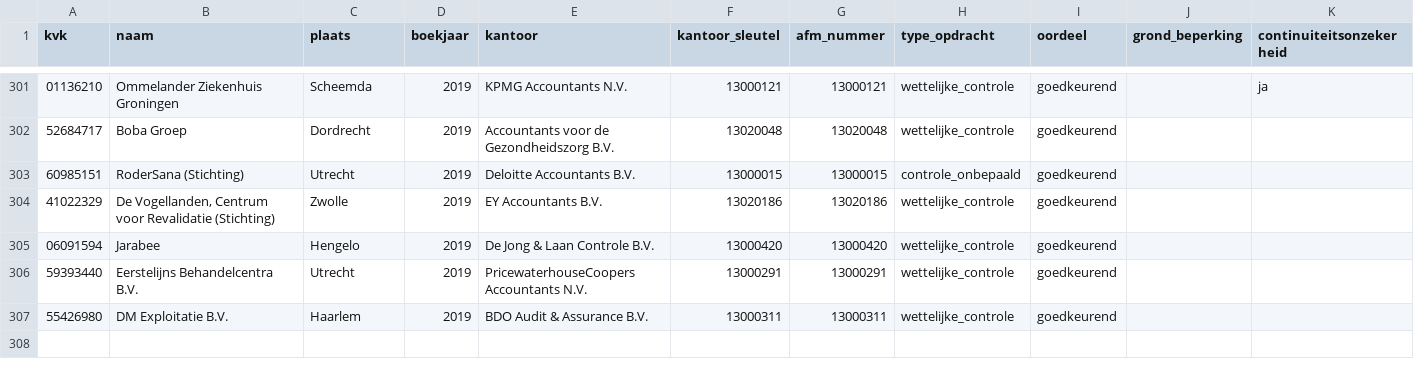
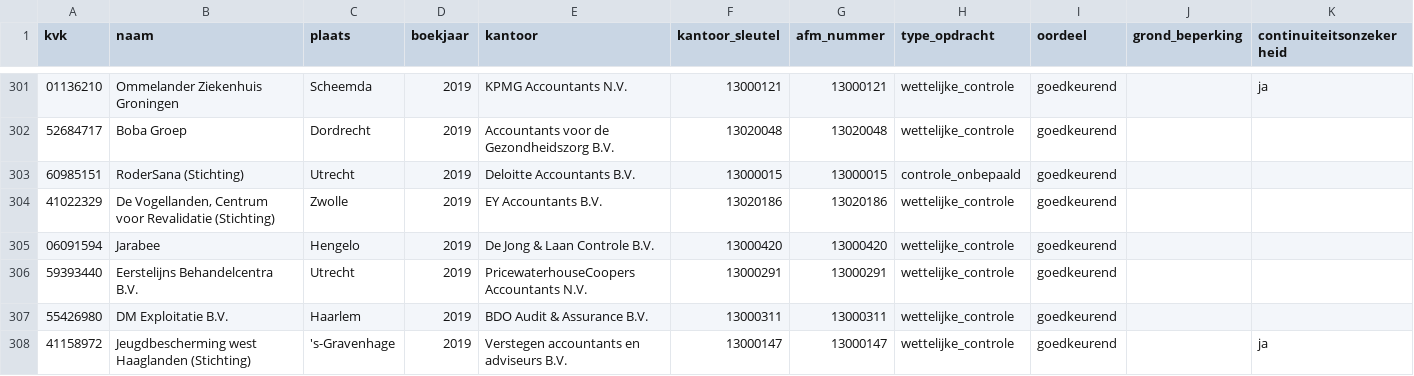
Before and after one commit to boazbuilds/Whosigns, a CSV file: pipeline/oogst/zorg_2019.csv, drawn as a sheet; only a part is shown, gaps mark what is left out; the diff names each change by its address in the sheet, - before the commit and + after, or states it on an @@ line.

```diff
--- a/pipeline/oogst/zorg_2019.csv
+++ b/pipeline/oogst/zorg_2019.csv
+row 308: 41158972 | Jeugdbescherming west Haaglanden (Stichting) | 's-Gravenhage | 2019 | Verstegen accountants en adviseurs B.V. | 13000147 | 13000147 | wettelijke_controle | goedkeurend |  | ja
```
Also changed, not shown: 2 other files.
